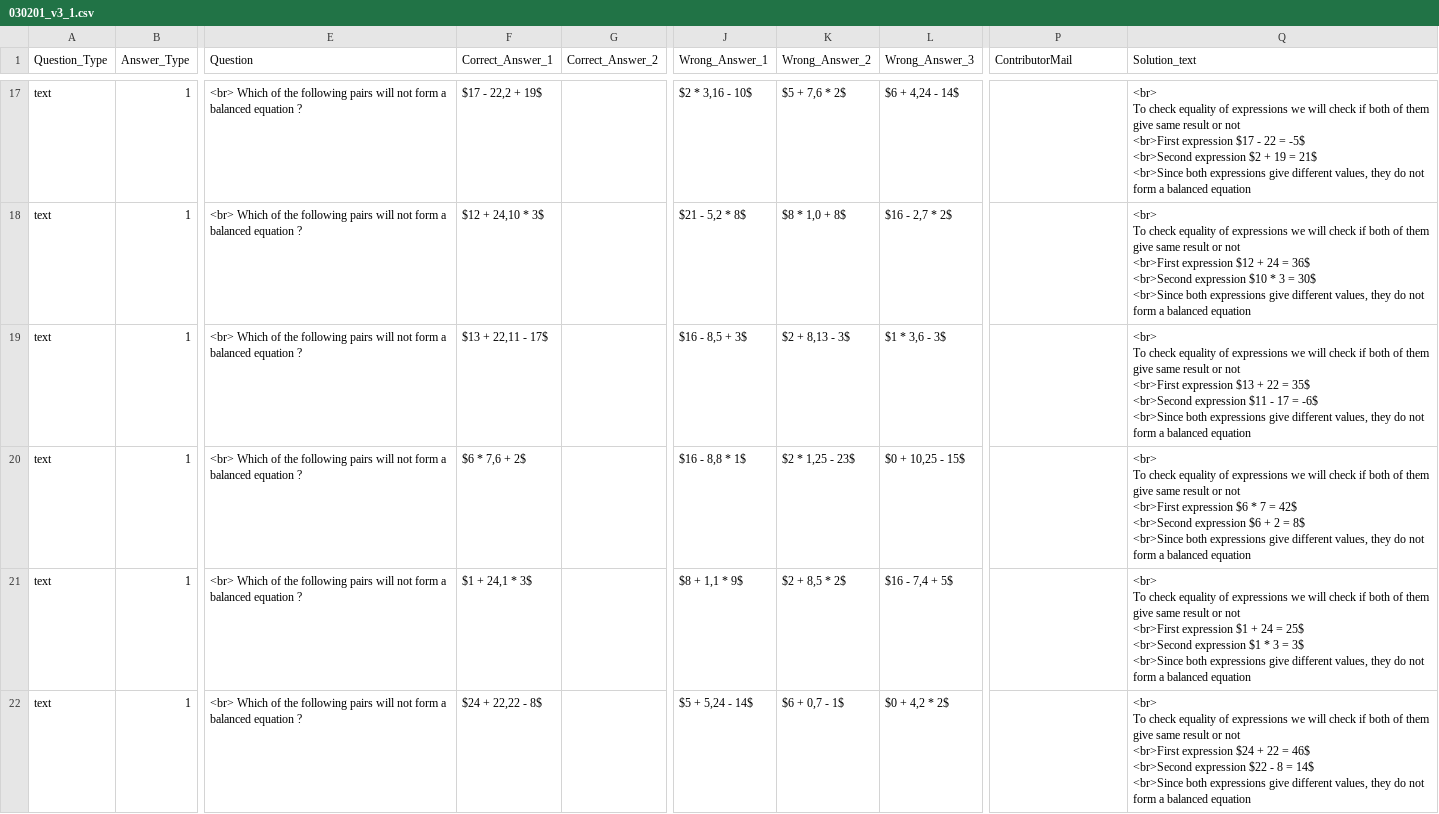
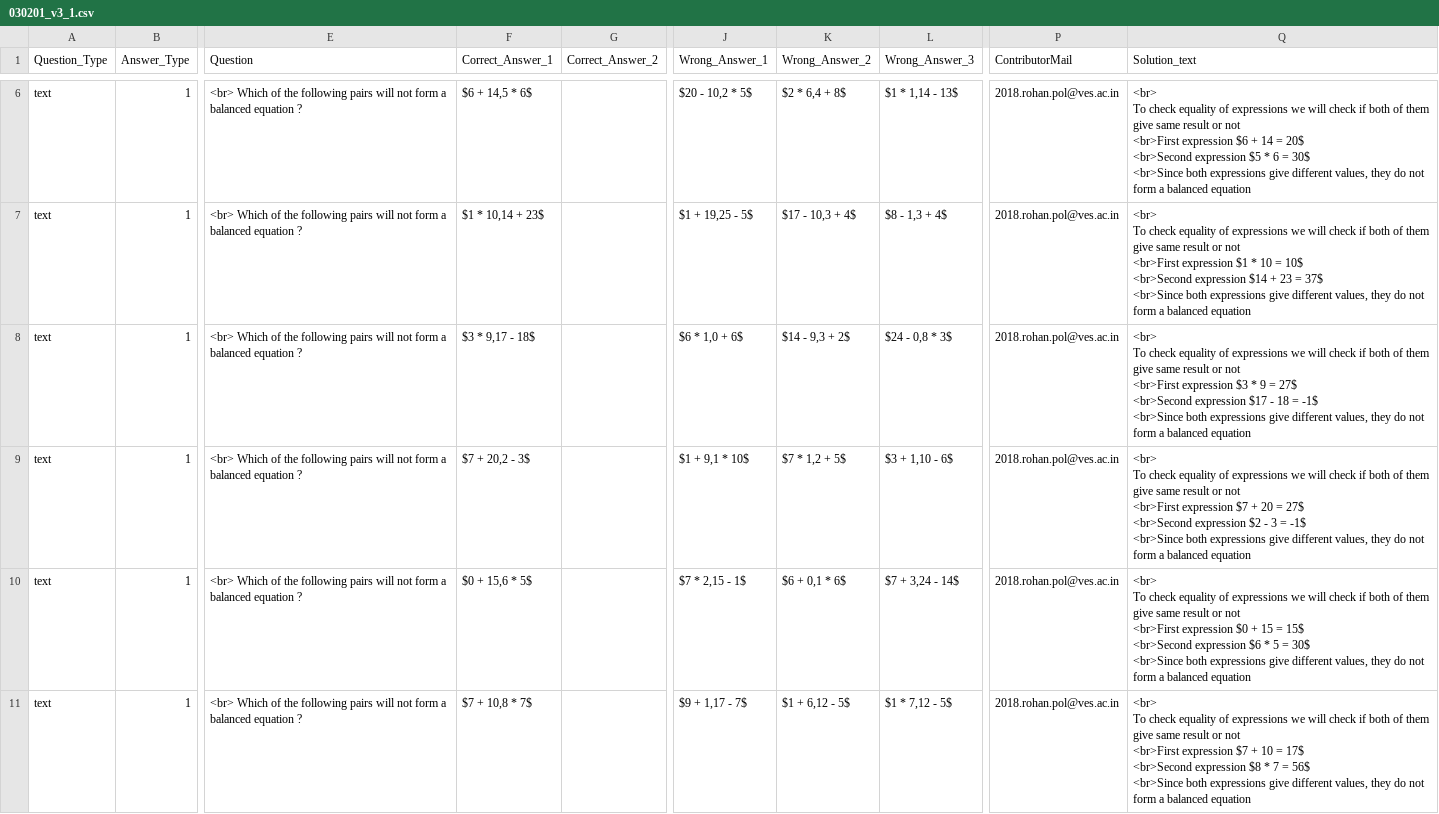
Before and after one commit to harmeet01singh/coep, a CSV file: 0302/030201/030201_v3_1.csv, drawn as a sheet; only a part is shown, gaps mark what is left out; addresses are those after the commit; ↵ is a line break in a cell; the diff covers the shown part only; the diff names each change by its address in the sheet, - before the commit and + after, or states it on an @@ line.

Commit message:
030102,030201| v8_1,v3_1 | RohanpolGIT | 13/4/21

```diff
--- a/0302/030201/030201_v3_1.csv
+++ b/0302/030201/030201_v3_1.csv
-F6 (Correct_Answer_1): $17 - 22,2 + 19$
+F6 (Correct_Answer_1): $6 + 14,5 * 6$
-J6 (Wrong_Answer_1): $2 * 3,16 - 10$
+J6 (Wrong_Answer_1): $20 - 10,2 * 5$
-K6 (Wrong_Answer_2): $5 + 7,6 * 2$
+K6 (Wrong_Answer_2): $2 * 6,4 + 8$
-L6 (Wrong_Answer_3): $6 + 4,24 - 14$
+L6 (Wrong_Answer_3): $1 * 1,14 - 13$
-P6:P11 (ContributorMail): (empty)
+P6:P11 (ContributorMail): 2018.rohan.pol@ves.ac.in
-Q6 (Solution_text): …<br>First expression $17 - 22 = -5$ ↵ <br>Second expression $2 + 19 = 21$ ↵ <br>Since both…
+Q6 (Solution_text): …<br>First expression $6 + 14 = 20$ ↵ <br>Second expression $5 * 6 = 30$ ↵ <br>Since both…
-F7 (Correct_Answer_1): $12 + 24,10 * 3$
+F7 (Correct_Answer_1): $1 * 10,14 + 23$
-J7 (Wrong_Answer_1): $21 - 5,2 * 8$
+J7 (Wrong_Answer_1): $1 + 19,25 - 5$
-K7 (Wrong_Answer_2): $8 * 1,0 + 8$
+K7 (Wrong_Answer_2): $17 - 10,3 + 4$
-L7 (Wrong_Answer_3): $16 - 2,7 * 2$
+L7 (Wrong_Answer_3): $8 - 1,3 + 4$
-Q7 (Solution_text): …<br>First expression $12 + 24 = 36$ ↵ <br>Second expression $10 * 3 = 30$ ↵ <br>Since both…
+Q7 (Solution_text): …<br>First expression $1 * 10 = 10$ ↵ <br>Second expression $14 + 23 = 37$ ↵ <br>Since both…
-F8 (Correct_Answer_1): $13 + 22,11 - 17$
+F8 (Correct_Answer_1): $3 * 9,17 - 18$
-J8 (Wrong_Answer_1): $16 - 8,5 + 3$
+J8 (Wrong_Answer_1): $6 * 1,0 + 6$
-K8 (Wrong_Answer_2): $2 + 8,13 - 3$
+K8 (Wrong_Answer_2): $14 - 9,3 + 2$
-L8 (Wrong_Answer_3): $1 * 3,6 - 3$
+L8 (Wrong_Answer_3): $24 - 0,8 * 3$
-Q8 (Solution_text): …<br>First expression $13 + 22 = 35$ ↵ <br>Second expression $11 - 17 = -6$ ↵ <br>Since both…
+Q8 (Solution_text): …<br>First expression $3 * 9 = 27$ ↵ <br>Second expression $17 - 18 = -1$ ↵ <br>Since both…
-F9 (Correct_Answer_1): $6 * 7,6 + 2$
+F9 (Correct_Answer_1): $7 + 20,2 - 3$
-J9 (Wrong_Answer_1): $16 - 8,8 * 1$
+J9 (Wrong_Answer_1): $1 + 9,1 * 10$
-K9 (Wrong_Answer_2): $2 * 1,25 - 23$
+K9 (Wrong_Answer_2): $7 * 1,2 + 5$
-L9 (Wrong_Answer_3): $0 + 10,25 - 15$
+L9 (Wrong_Answer_3): $3 + 1,10 - 6$
-Q9 (Solution_text): …<br>First expression $6 * 7 = 42$ ↵ <br>Second expression $6 + 2 = 8$ ↵ <br>Since both…
+Q9 (Solution_text): …<br>First expression $7 + 20 = 27$ ↵ <br>Second expression $2 - 3 = -1$ ↵ <br>Since both…
-F10 (Correct_Answer_1): $1 + 24,1 * 3$
+F10 (Correct_Answer_1): $0 + 15,6 * 5$
-J10 (Wrong_Answer_1): $8 + 1,1 * 9$
+J10 (Wrong_Answer_1): $7 * 2,15 - 1$
-K10 (Wrong_Answer_2): $2 + 8,5 * 2$
+K10 (Wrong_Answer_2): $6 + 0,1 * 6$
-L10 (Wrong_Answer_3): $16 - 7,4 + 5$
+L10 (Wrong_Answer_3): $7 + 3,24 - 14$
-Q10 (Solution_text): …<br>First expression $1 + 24 = 25$ ↵ <br>Second expression $1 * 3 = 3$ ↵ <br>Since both…
+Q10 (Solution_text): …<br>First expression $0 + 15 = 15$ ↵ <br>Second expression $6 * 5 = 30$ ↵ <br>Since both…
-F11 (Correct_Answer_1): $24 + 22,22 - 8$
+F11 (Correct_Answer_1): $7 + 10,8 * 7$
-J11 (Wrong_Answer_1): $5 + 5,24 - 14$
+J11 (Wrong_Answer_1): $9 + 1,17 - 7$
-K11 (Wrong_Answer_2): $6 + 0,7 - 1$
+K11 (Wrong_Answer_2): $1 + 6,12 - 5$
-L11 (Wrong_Answer_3): $0 + 4,2 * 2$
+L11 (Wrong_Answer_3): $1 * 7,12 - 5$
-Q11 (Solution_text): …<br>First expression $24 + 22 = 46$ ↵ <br>Second expression $22 - 8 = 14$ ↵ <br>Since both…
+Q11 (Solution_text): …<br>First expression $7 + 10 = 17$ ↵ <br>Second expression $8 * 7 = 56$ ↵ <br>Since both…
```
Also changed, not shown: 11 removed rows and 24 edited cells elsewhere in this file, 2 other files.
